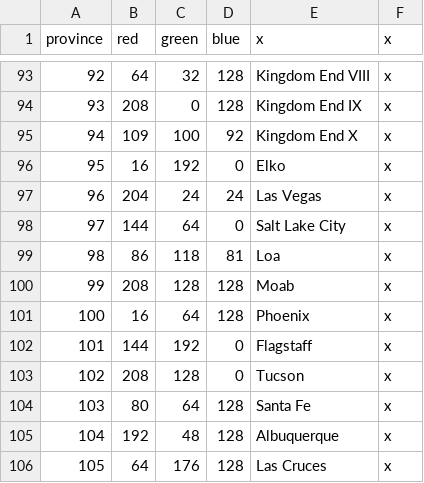
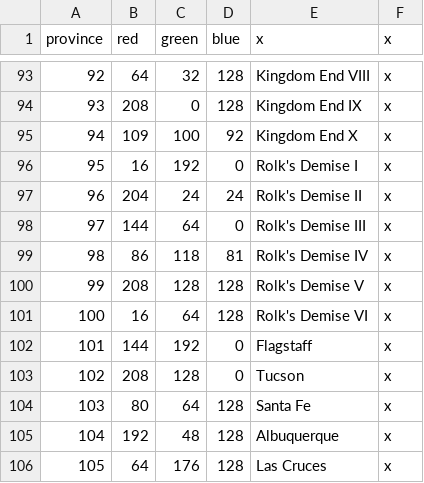
Before and after one commit to s-williams/Victoria-2-X, a CSV file: map/definition.csv, drawn as a sheet; only a part is shown, gaps mark what is left out.

Commit message:
Rolks Demise

```diff
--- a/map/definition.csv
+++ b/map/definition.csv
@@ -95,8 +95,8 @@ province;red;green;blue;x;x
 94;109;100;92;Kingdom End X;x
-95;16;192;0;Elko;x
-96;204;24;24;Las Vegas;x
-97;144;64;0;Salt Lake City;x
-98;86;118;81;Loa;x
-99;208;128;128;Moab;x
-100;16;64;128;Phoenix;x
+95;16;192;0;Rolk's Demise I;x
+96;204;24;24;Rolk's Demise II;x
+97;144;64;0;Rolk's Demise III;x
+98;86;118;81;Rolk's Demise IV;x
+99;208;128;128;Rolk's Demise V;x
+100;16;64;128;Rolk's Demise VI;x
 101;144;192;0;Flagstaff;x
```
Also changed, not shown: 10 other files.
